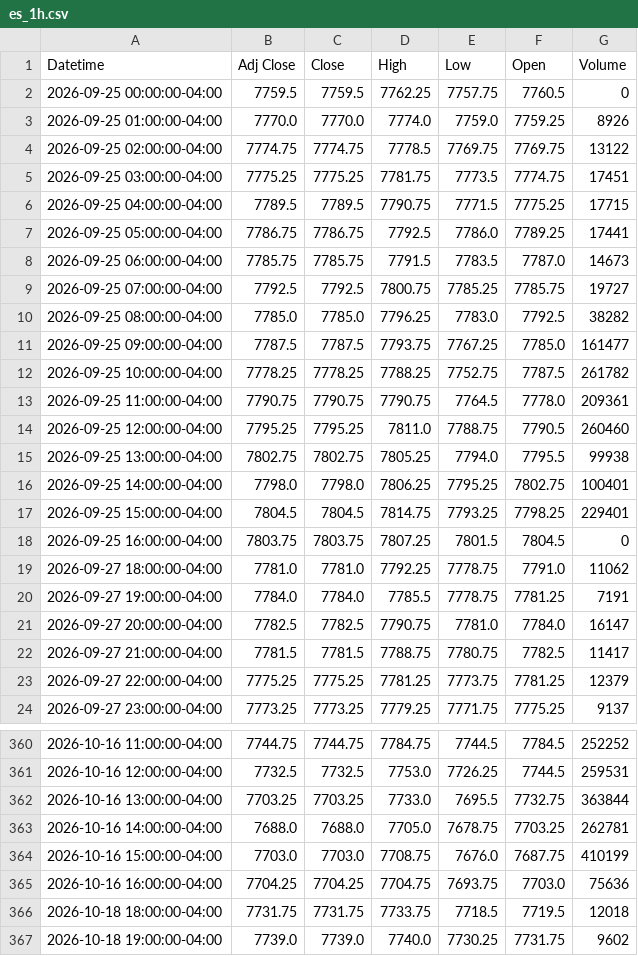
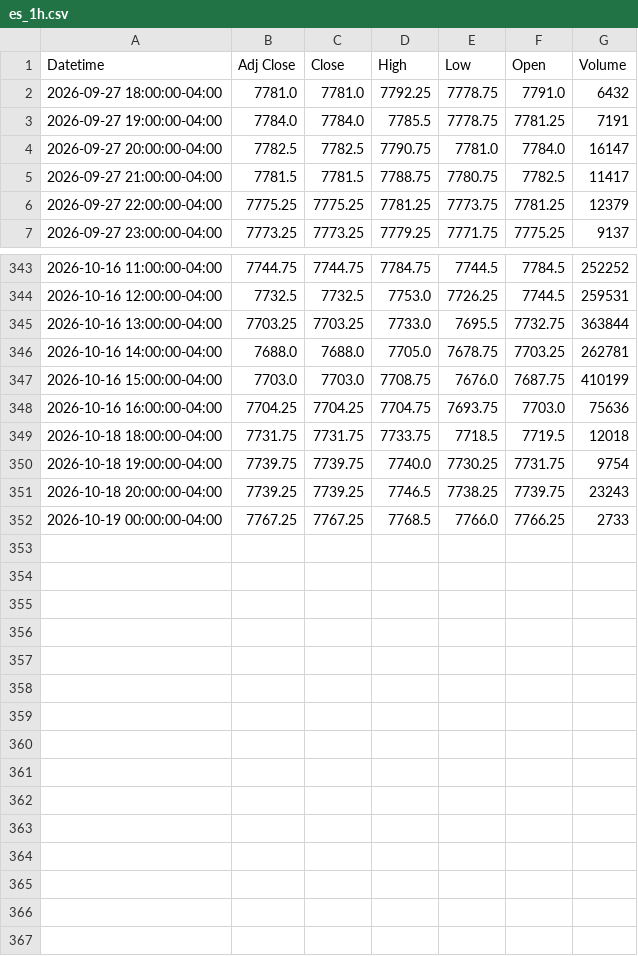
Before and after one commit to Jordan4369/mes-data, a CSV file: data/es_1h.csv, drawn as a sheet; only a part is shown, gaps mark what is left out.

```diff
--- a/data/es_1h.csv
+++ b/data/es_1h.csv
@@ -1,20 +1,3 @@
 Datetime,Adj Close,Close,High,Low,Open,Volume
-2026-09-25 00:00:00-04:00,7759.5,7759.5,7762.25,7757.75,7760.5,0
-2026-09-25 01:00:00-04:00,7770.0,7770.0,7774.0,7759.0,7759.25,8926
-2026-09-25 02:00:00-04:00,7774.75,7774.75,7778.5,7769.75,7769.75,13122
-2026-09-25 03:00:00-04:00,7775.25,7775.25,7781.75,7773.5,7774.75,17451
-2026-09-25 04:00:00-04:00,7789.5,7789.5,7790.75,7771.5,7775.25,17715
-2026-09-25 05:00:00-04:00,7786.75,7786.75,7792.5,7786.0,7789.25,17441
-2026-09-25 06:00:00-04:00,7785.75,7785.75,7791.5,7783.5,7787.0,14673
-2026-09-25 07:00:00-04:00,7792.5,7792.5,7800.75,7785.25,7785.75,19727
-2026-09-25 08:00:00-04:00,7785.0,7785.0,7796.25,7783.0,7792.5,38282
-2026-09-25 09:00:00-04:00,7787.5,7787.5,7793.75,7767.25,7785.0,161477
-2026-09-25 10:00:00-04:00,7778.25,7778.25,7788.25,7752.75,7787.5,261782
-2026-09-25 11:00:00-04:00,7790.75,7790.75,7790.75,7764.5,7778.0,209361
-2026-09-25 12:00:00-04:00,7795.25,7795.25,7811.0,7788.75,7790.5,260460
-2026-09-25 13:00:00-04:00,7802.75,7802.75,7805.25,7794.0,7795.5,99938
-2026-09-25 14:00:00-04:00,7798.0,7798.0,7806.25,7795.25,7802.75,100401
-2026-09-25 15:00:00-04:00,7804.5,7804.5,7814.75,7793.25,7798.25,229401
-2026-09-25 16:00:00-04:00,7803.75,7803.75,7807.25,7801.5,7804.5,0
-2026-09-27 18:00:00-04:00,7781.0,7781.0,7792.25,7778.75,7791.0,11062
+2026-09-27 18:00:00-04:00,7781.0,7781.0,7792.25,7778.75,7791.0,6432
 2026-09-27 19:00:00-04:00,7784.0,7784.0,7785.5,7778.75,7781.25,7191
@@ -366,2 +349,4 @@ Datetime,Adj Close,Close,High,Low,Open,Volume
 2026-10-18 18:00:00-04:00,7731.75,7731.75,7733.75,7718.5,7719.5,12018
-2026-10-18 19:00:00-04:00,7739.0,7739.0,7740.0,7730.25,7731.75,9602
+2026-10-18 19:00:00-04:00,7739.75,7739.75,7740.0,7730.25,7731.75,9754
+2026-10-18 20:00:00-04:00,7739.25,7739.25,7746.5,7738.25,7739.75,23243
+2026-10-19 00:00:00-04:00,7767.25,7767.25,7768.5,7766.0,7766.25,2733
```
Also changed, not shown: data/es_15m.csv.
